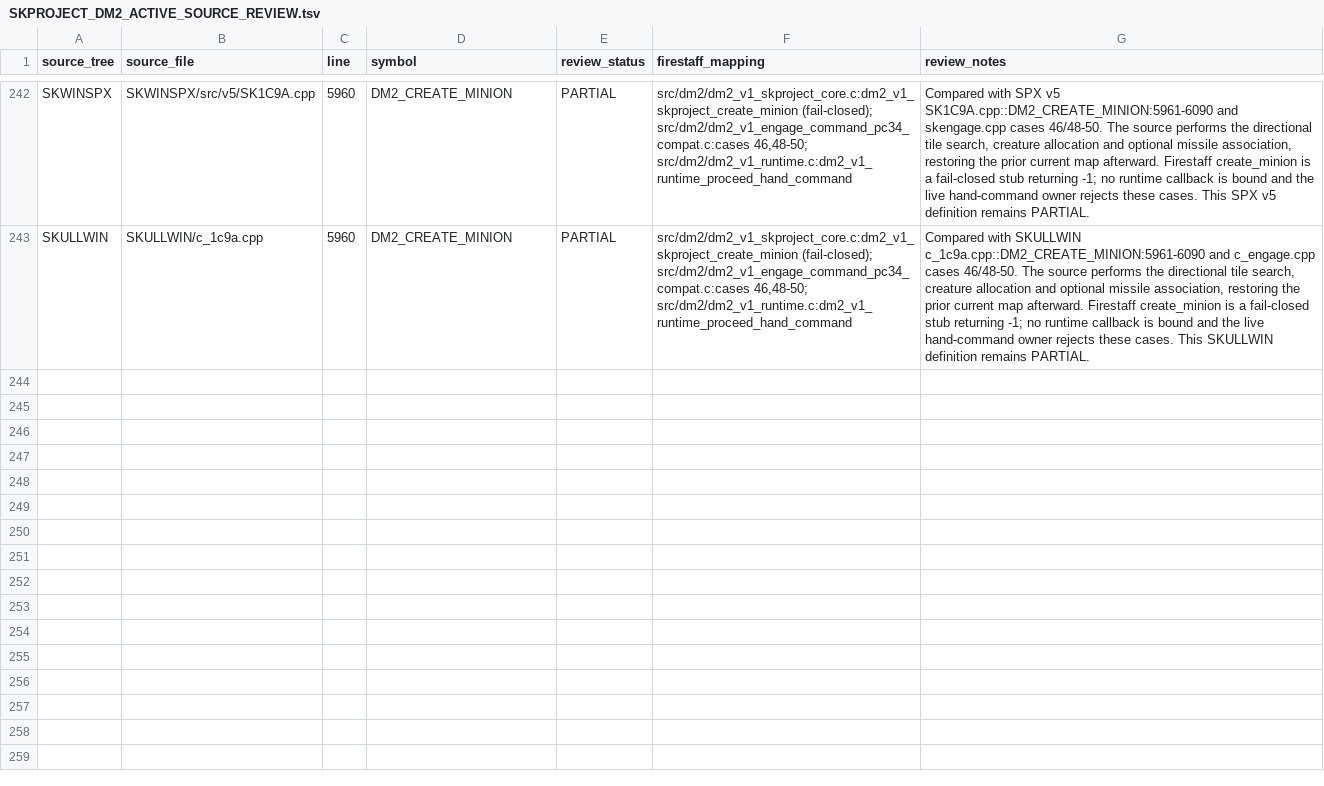
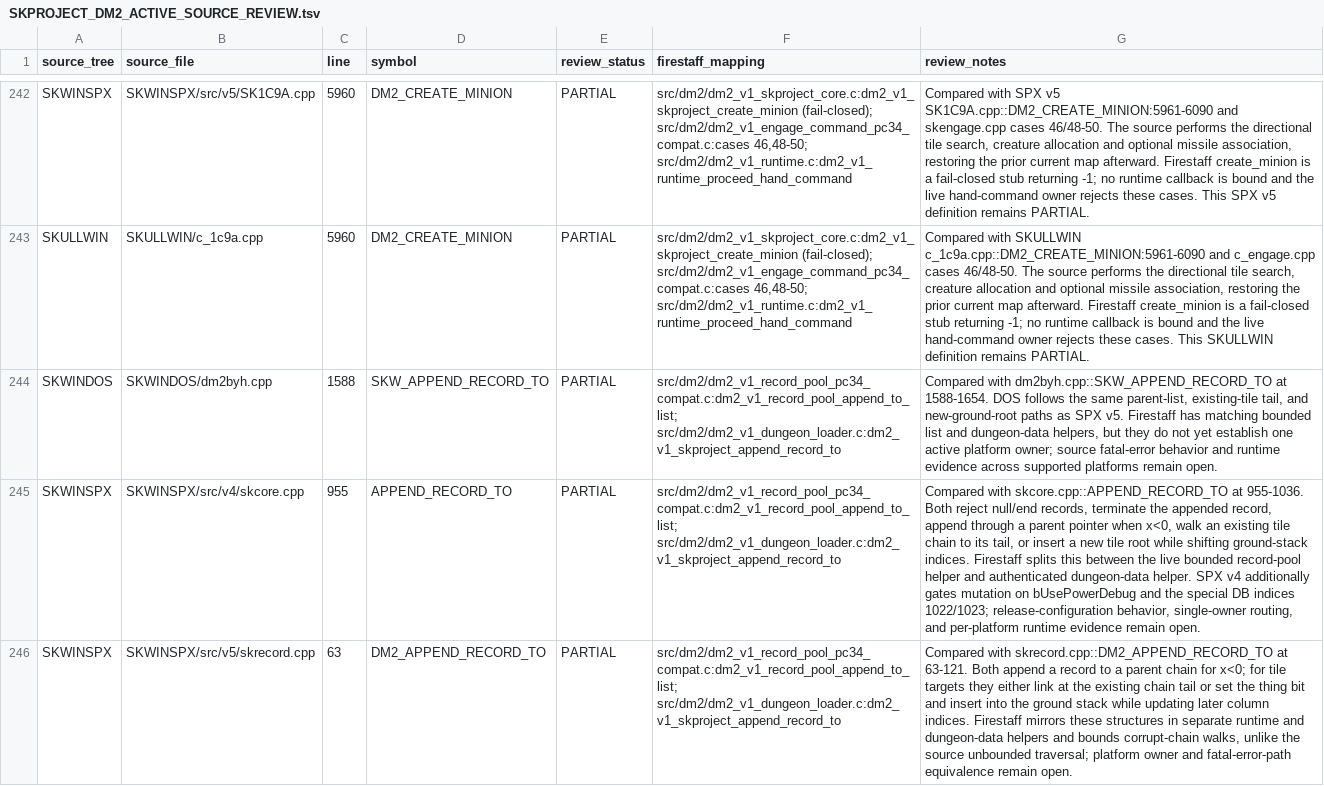
Before and after one commit to yeager/firestaff, a TSV file: docs/reference/audits/SKPROJECT_DM2_ACTIVE_SOURCE_REVIEW.tsv, drawn as a sheet; only a part is shown, gaps mark what is left out; the diff names each change by its address in the sheet, - before the commit and + after, or states it on an @@ line.

Commit message:
Audit skproject record append variants

```diff
--- a/docs/reference/audits/SKPROJECT_DM2_ACTIVE_SOURCE_REVIEW.tsv
+++ b/docs/reference/audits/SKPROJECT_DM2_ACTIVE_SOURCE_REVIEW.tsv
+row 244: SKWINDOS | SKWINDOS/dm2byh.cpp | 1588 | SKW_APPEND_RECORD_TO | PARTIAL | src/dm2/dm2_v1_record_pool_pc34_compat.c:dm2_v1_record_pool_append_to_list; src/dm2/dm2_v1_dungeon_loader.c:dm2_v1_skproject_append_record_to | Compared with dm2byh.cpp::SKW_APPEND_RECORD_TO at 1588-1654. DOS follows the same parent-list, existing-tile tail, and new-ground-root paths as SPX v5. Firestaff has matching bounded list and dungeon-data helpers, but they do not yet establish one active platform owner; source fatal-error behavior and runtime evidence across supported platforms remain open.
+row 245: SKWINSPX | SKWINSPX/src/v4/skcore.cpp | 955 | APPEND_RECORD_TO | PARTIAL | src/dm2/dm2_v1_record_pool_pc34_compat.c:dm2_v1_record_pool_append_to_list; src/dm2/dm2_v1_dungeon_loader.c:dm2_v1_skproject_append_record_to | Compared with skcore.cpp::APPEND_RECORD_TO at 955-1036. Both reject null/end records, terminate the appended record, append through a parent pointer when x<0, walk an existing tile chain to its tail, or insert a new tile root while shifting ground-stack indices. Firestaff splits this between the live bounded record-pool helper and authenticated dungeon-data helper. SPX v4 additionally gates mutation on bUsePowerDebug and the special DB indices 1022/1023; release-configuration behavior, single-owner routing, and per-platform runtime evidence remain open.
+row 246: SKWINSPX | SKWINSPX/src/v5/skrecord.cpp | 63 | DM2_APPEND_RECORD_TO | PARTIAL | src/dm2/dm2_v1_record_pool_pc34_compat.c:dm2_v1_record_pool_append_to_list; src/dm2/dm2_v1_dungeon_loader.c:dm2_v1_skproject_append_record_to | Compared with skrecord.cpp::DM2_APPEND_RECORD_TO at 63-121. Both append a record to a parent chain for x<0; for tile targets they either link at the existing chain tail or set the thing bit and insert into the ground stack while updating later column indices. Firestaff mirrors these structures in separate runtime and dungeon-data helpers and bounds corrupt-chain walks, unlike the source unbounded traversal; platform owner and fatal-error-path equivalence remain open.
```
Also changed, not shown: 2 other files.
